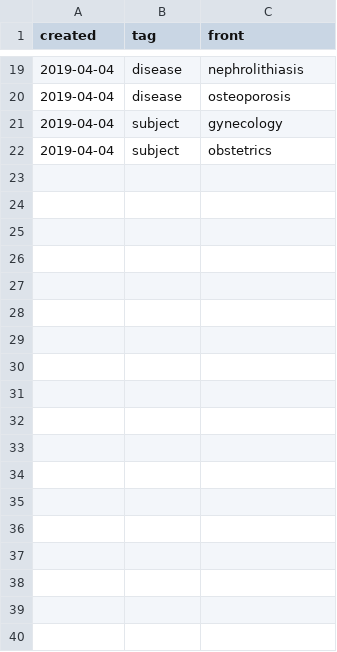
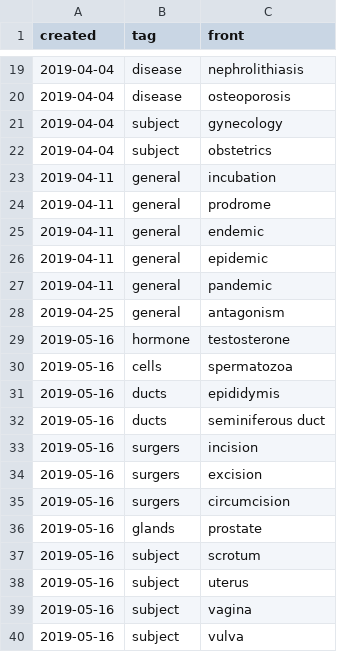
Before and after one commit to heyrict/clinical-medicine-notes, a CSV file: English/words.csv, drawn as a sheet; only a part is shown, gaps mark what is left out.

```diff
--- a/English/words.csv
+++ b/English/words.csv
@@ -22 +22,19 @@ created,tag,front
 2019-04-04,subject,obstetrics
+2019-04-11,general,incubation
+2019-04-11,general,prodrome
+2019-04-11,general,endemic
+2019-04-11,general,epidemic
+2019-04-11,general,pandemic
+2019-04-25,general,antagonism
+2019-05-16,hormone,testosterone
+2019-05-16,cells,spermatozoa
+2019-05-16,ducts,epididymis
+2019-05-16,ducts,seminiferous duct
+2019-05-16,surgers,incision
+2019-05-16,surgers,excision
+2019-05-16,surgers,circumcision
+2019-05-16,glands,prostate
+2019-05-16,subject,scrotum
+2019-05-16,subject,uterus
+2019-05-16,subject,vagina
+2019-05-16,subject,vulva
```
Also changed, not shown: English/basic.csv, 14 other files.
